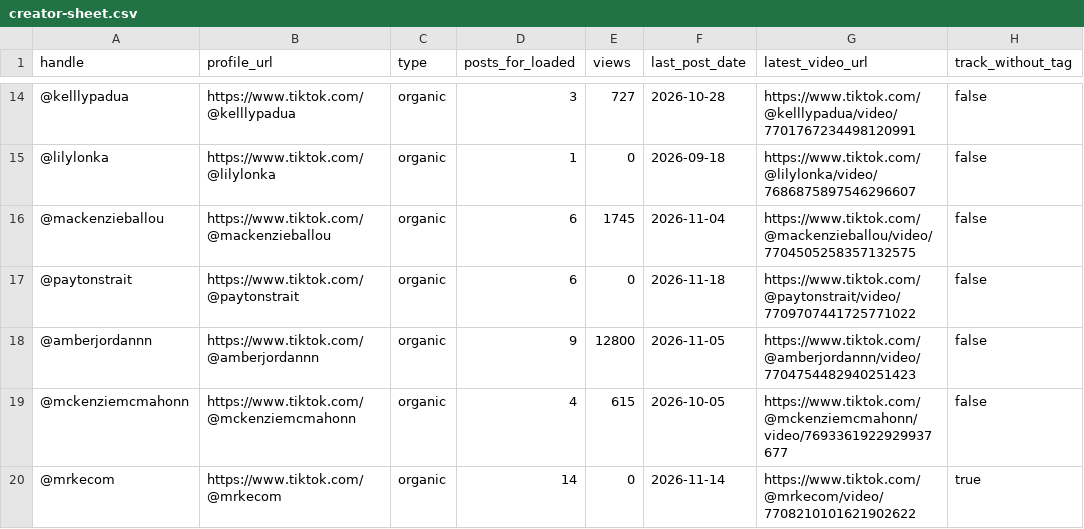
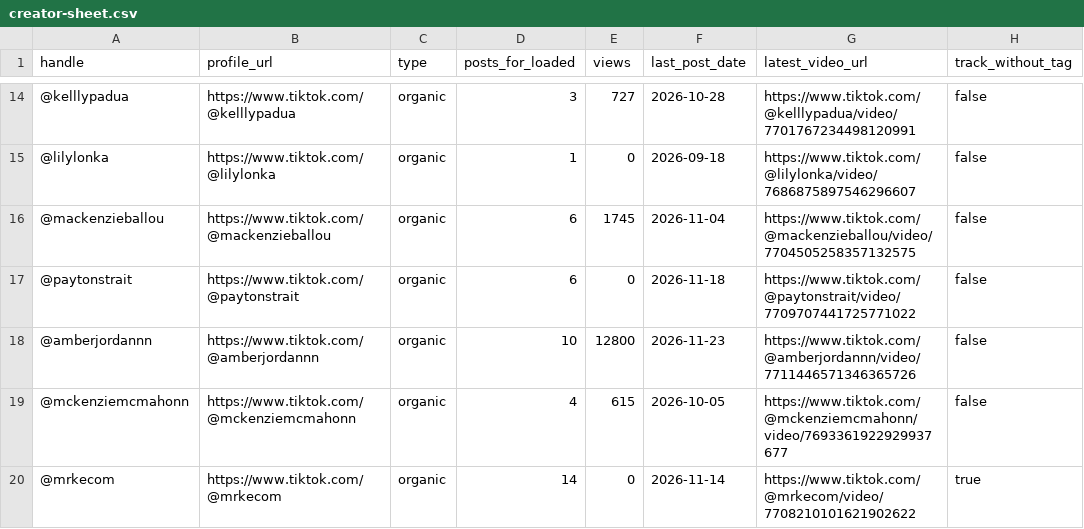
Before and after one commit to leaveamarkmedia-hub/loaded-laundry-dashboard, a CSV file: creator-sheet.csv, drawn as a sheet; only a part is shown, gaps mark what is left out.

Commit message:
Scheduled check Nov 23 PM: 1 new Loaded post (@amberjordannn)

```diff
--- a/creator-sheet.csv
+++ b/creator-sheet.csv
@@ -17,3 +17,3 @@ handle,profile_url,type,posts_for_loaded,views,last_post_date,latest_video_url,t
 @paytonstrait,https://www.tiktok.com/@paytonstrait,organic,6,0,2026-11-18,https://www.tiktok.com/@paytonstrait/video/7709707441725771022,false
-@amberjordannn,https://www.tiktok.com/@amberjordannn,organic,9,12800,2026-11-05,https://www.tiktok.com/@amberjordannn/video/7704754482940251423,false
+@amberjordannn,https://www.tiktok.com/@amberjordannn,organic,10,12800,2026-11-23,https://www.tiktok.com/@amberjordannn/video/7711446571346365726,false
 @mckenziemcmahonn,https://www.tiktok.com/@mckenziemcmahonn,organic,4,615,2026-10-05,https://www.tiktok.com/@mckenziemcmahonn/video/7693361922929937677,false
```
Also changed, not shown: 3 other files.
